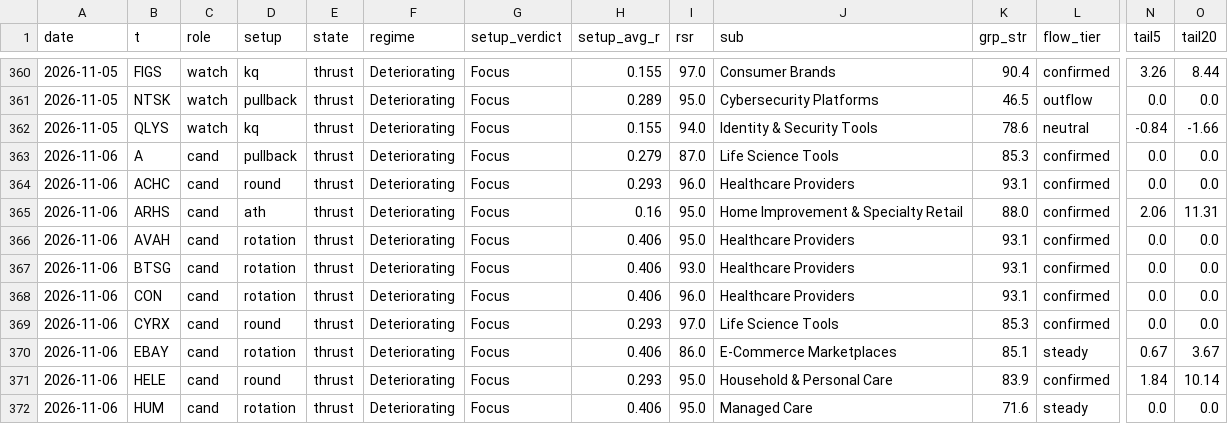
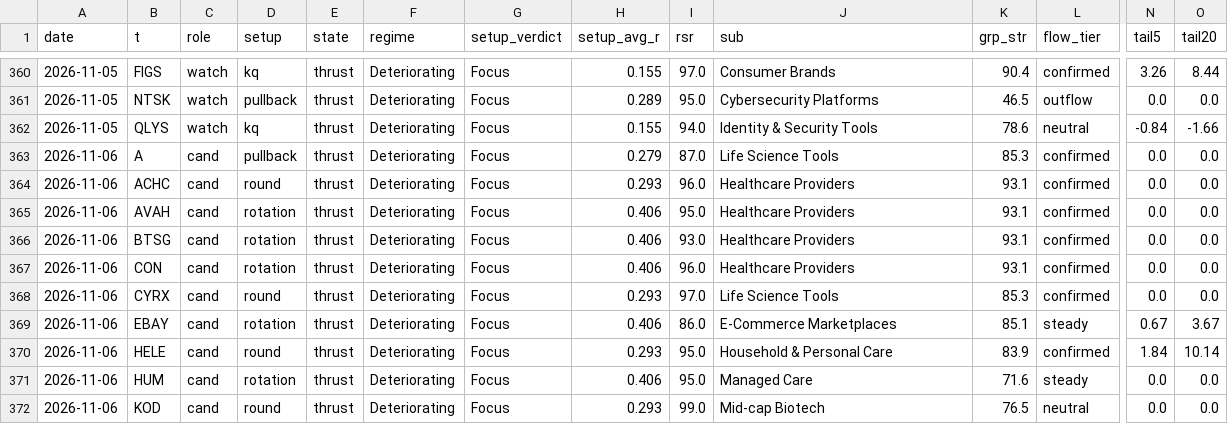
Before and after one commit to az123-stack/breadth-monitor, a CSV file: data/decision_log.csv, drawn as a sheet; only a part is shown, gaps mark what is left out; the shorter side is filled out with more unchanged rows; rows hold the shown columns only; the diff names each change by its address in the sheet, - before the commit and + after, or states it on an @@ line.

```diff
--- a/data/decision_log.csv
+++ b/data/decision_log.csv
-row 365: 2026-11-06 | ARHS | cand | ath | thrust | Deteriorating | Focus | 0.16 | 95.0 | Home Improvement & Specialty Retail | 88.0 | confirmed | 2.06 | 11.31
```
Also changed, not shown: data/pick_ledger.csv, data/setup_counts.csv, 6 other files.
